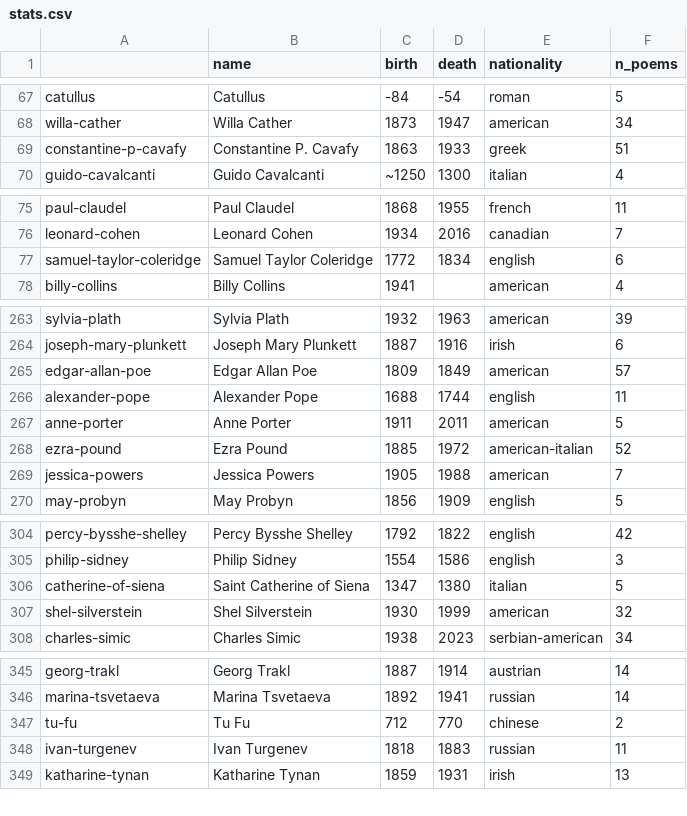
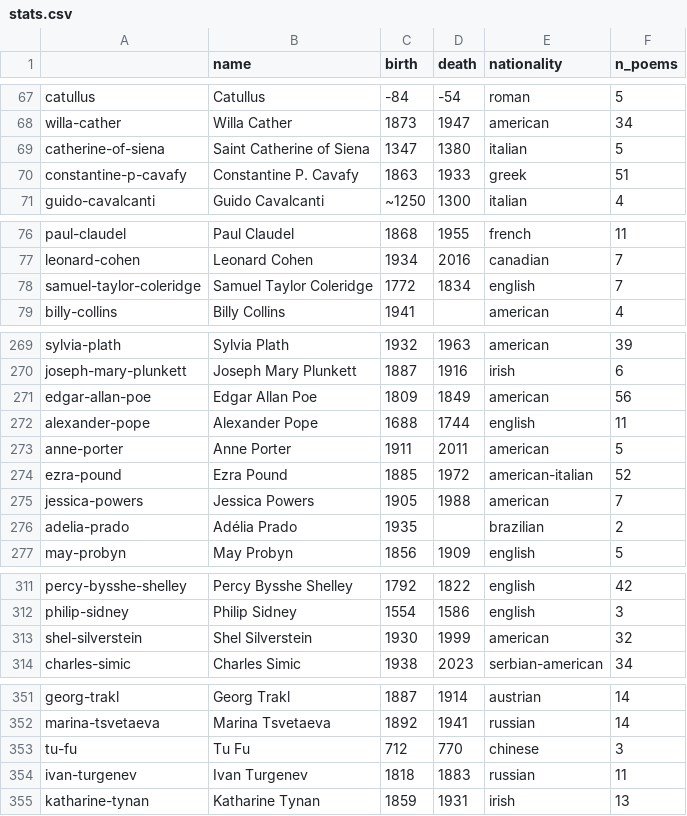
Before and after one commit to thomaswmorris/poemsfromtom, a CSV file: poems/stats.csv, drawn as a sheet; only a part is shown, gaps mark what is left out; the diff covers the shown part only.

```diff
--- a/poems/stats.csv
+++ b/poems/stats.csv
@@ -68,2 +68,3 @@ catullus,Catullus,-84,-54,roman,5
 willa-cather,Willa Cather,1873,1947,american,34
+catherine-of-siena,Saint Catherine of Siena,1347,1380,italian,5
 constantine-p-cavafy,Constantine P. Cavafy,1863,1933,greek,51
@@ -76,3 +77,3 @@ paul-claudel,Paul Claudel,1868,1955,french,11
 leonard-cohen,Leonard Cohen,1934,2016,canadian,7
-samuel-taylor-coleridge,Samuel Taylor Coleridge,1772,1834,english,6
+samuel-taylor-coleridge,Samuel Taylor Coleridge,1772,1834,english,7
 billy-collins,Billy Collins,1941,,american,4
@@ -264,3 +270,3 @@ sylvia-plath,Sylvia Plath,1932,1963,american,39
 joseph-mary-plunkett,Joseph Mary Plunkett,1887,1916,irish,6
-edgar-allan-poe,Edgar Allan Poe,1809,1849,american,57
+edgar-allan-poe,Edgar Allan Poe,1809,1849,american,56
 alexander-pope,Alexander Pope,1688,1744,english,11
@@ -269,2 +275,3 @@ ezra-pound,Ezra Pound,1885,1972,american-italian,52
 jessica-powers,Jessica Powers,1905,1988,american,7
+adelia-prado,Adélia Prado,1935,,brazilian,2
 may-probyn,May Probyn,1856,1909,english,5
@@ -305,3 +312,2 @@ percy-bysshe-shelley,Percy Bysshe Shelley,1792,1822,english,42
 philip-sidney,Philip Sidney,1554,1586,english,3
-catherine-of-siena,Saint Catherine of Siena,1347,1380,italian,5
 shel-silverstein,Shel Silverstein,1930,1999,american,32
@@ -346,3 +352,3 @@ georg-trakl,Georg Trakl,1887,1914,austrian,14
 marina-tsvetaeva,Marina Tsvetaeva,1892,1941,russian,14
-tu-fu,Tu Fu,712,770,chinese,2
+tu-fu,Tu Fu,712,770,chinese,3
 ivan-turgenev,Ivan Turgenev,1818,1883,russian,11
```
Also changed, not shown: 5 added rows and 1 edited cell elsewhere in this file, 2 other files.
